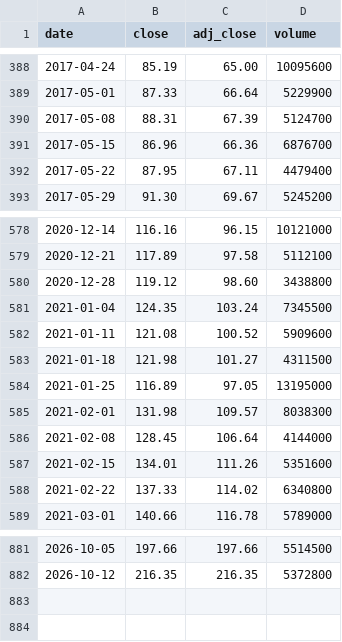
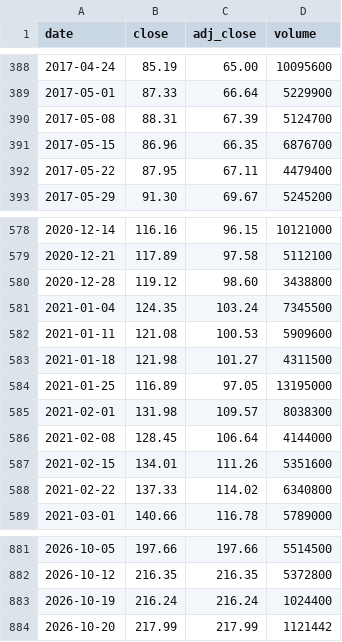
Before and after one commit to cri8-gemini/cri8-gemini.github.io, a CSV file: data/stocks/DRI.csv, drawn as a sheet; only a part is shown, gaps mark what is left out.

```diff
--- a/data/stocks/DRI.csv
+++ b/data/stocks/DRI.csv
@@ -390,3 +390,3 @@ date,close,adj_close,volume
 2017-05-08,88.31,67.39,5124700
-2017-05-15,86.96,66.36,6876700
+2017-05-15,86.96,66.35,6876700
 2017-05-22,87.95,67.11,4479400
@@ -581,3 +581,3 @@ date,close,adj_close,volume
 2021-01-04,124.35,103.24,7345500
-2021-01-11,121.08,100.52,5909600
+2021-01-11,121.08,100.53,5909600
 2021-01-18,121.98,101.27,4311500
@@ -882 +882,3 @@ date,close,adj_close,volume
 2026-10-12,216.35,216.35,5372800
+2026-10-19,216.24,216.24,1024400
+2026-10-20,217.99,217.99,1121442
```
Also changed, not shown: data/stocks/CAKE.csv, data/stocks/DPZ.csv, 10 other files.
